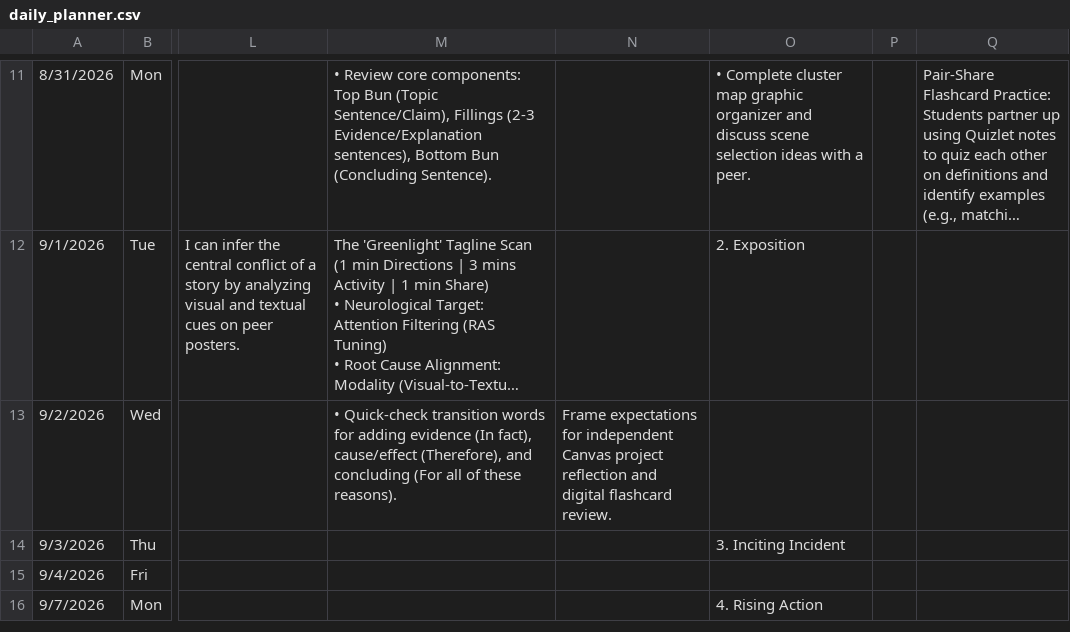
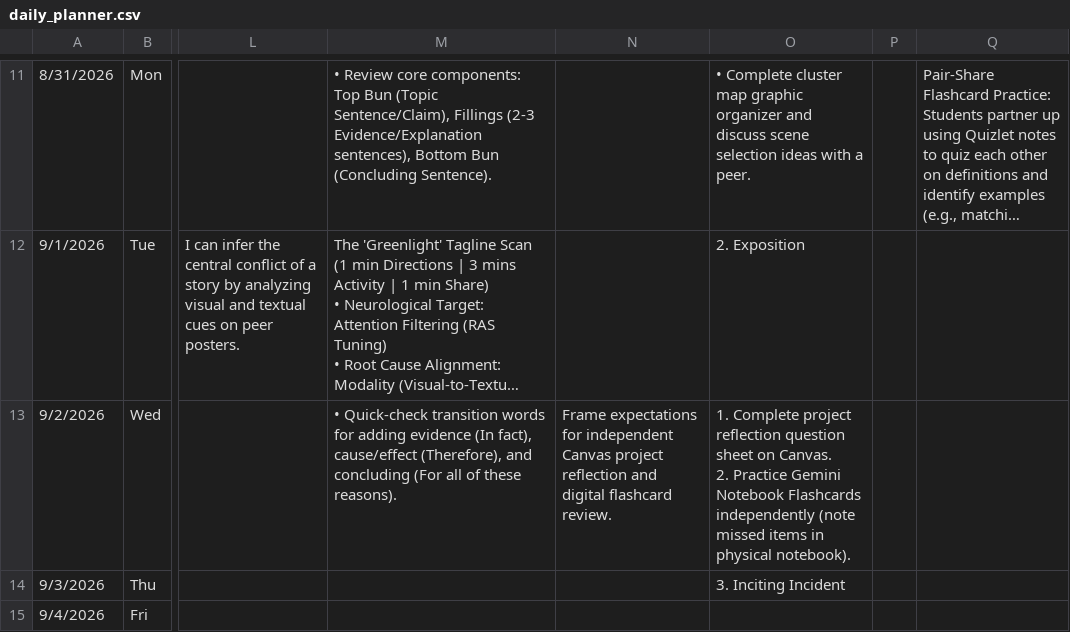
Before and after one commit to kimberlyjmartin/2026_Lesson_Planner_Calendar, a CSV file: daily_planner.csv, drawn as a sheet; only a part is shown, gaps mark what is left out; the shorter side is filled out with more unchanged rows; long unchanged cells end in …; ↵ is a line break in a cell; the diff names each change by its address in the sheet, - before the commit and + after, or states it on an @@ line.

Commit message:
Auto-sync Daily Planner — 2026-08-31T02:12:40.252Z

```diff
--- a/daily_planner.csv
+++ b/daily_planner.csv
-O13: (empty)
+O13: 1. Complete project reflection question sheet on Canvas. ↵ 2. Practice Gemini Notebook Flashcards independently (note missed items in physical notebook).
```
